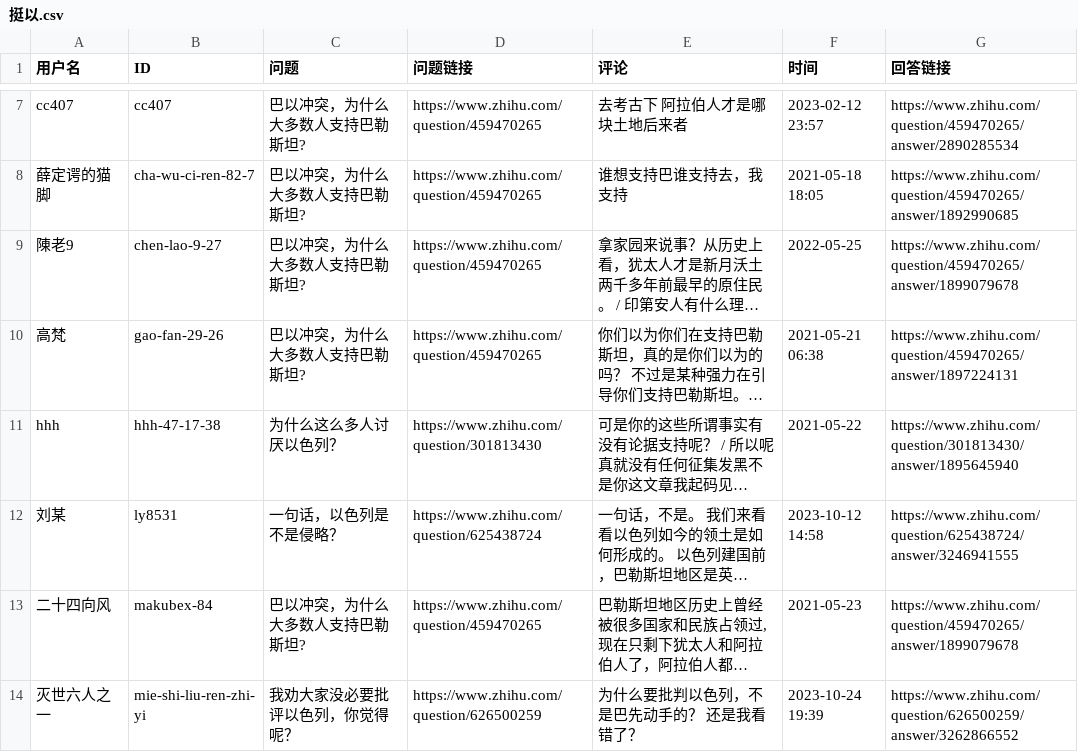
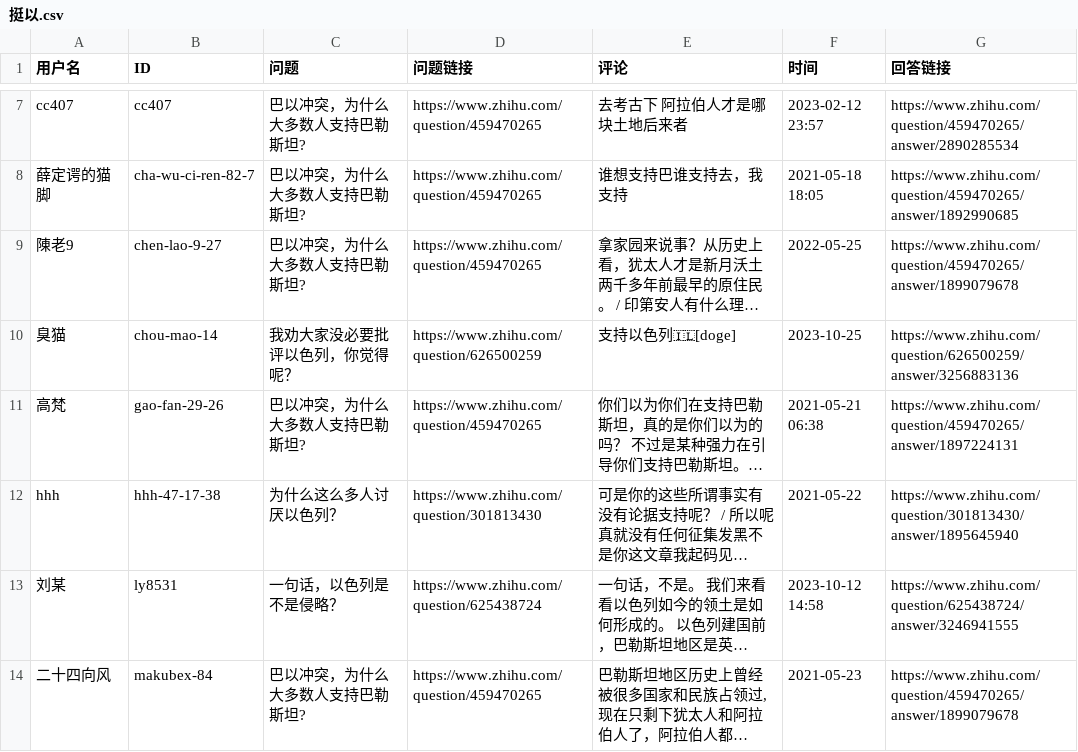
Before and after one commit to blacklisting/zhihu, a CSV file: 挺以.csv, drawn as a sheet; only a part is shown, gaps mark what is left out; the shorter side is filled out with more unchanged rows; long unchanged cells end in …; the diff names each change by its address in the sheet, - before the commit and + after, or states it on an @@ line.

Commit message:
Update with a comment just seen.

```diff
--- a/挺以.csv
+++ b/挺以.csv
+row 10: 臭猫 | chou-mao-14 | 我劝大家没必要批评以色列，你觉得呢？ | https://www.zhihu.com/question/626500259 | 支持以色列🇮🇱[doge] | 2023-10-25 | https://www.zhihu.com/question/626500259/answer/3256883136
```
